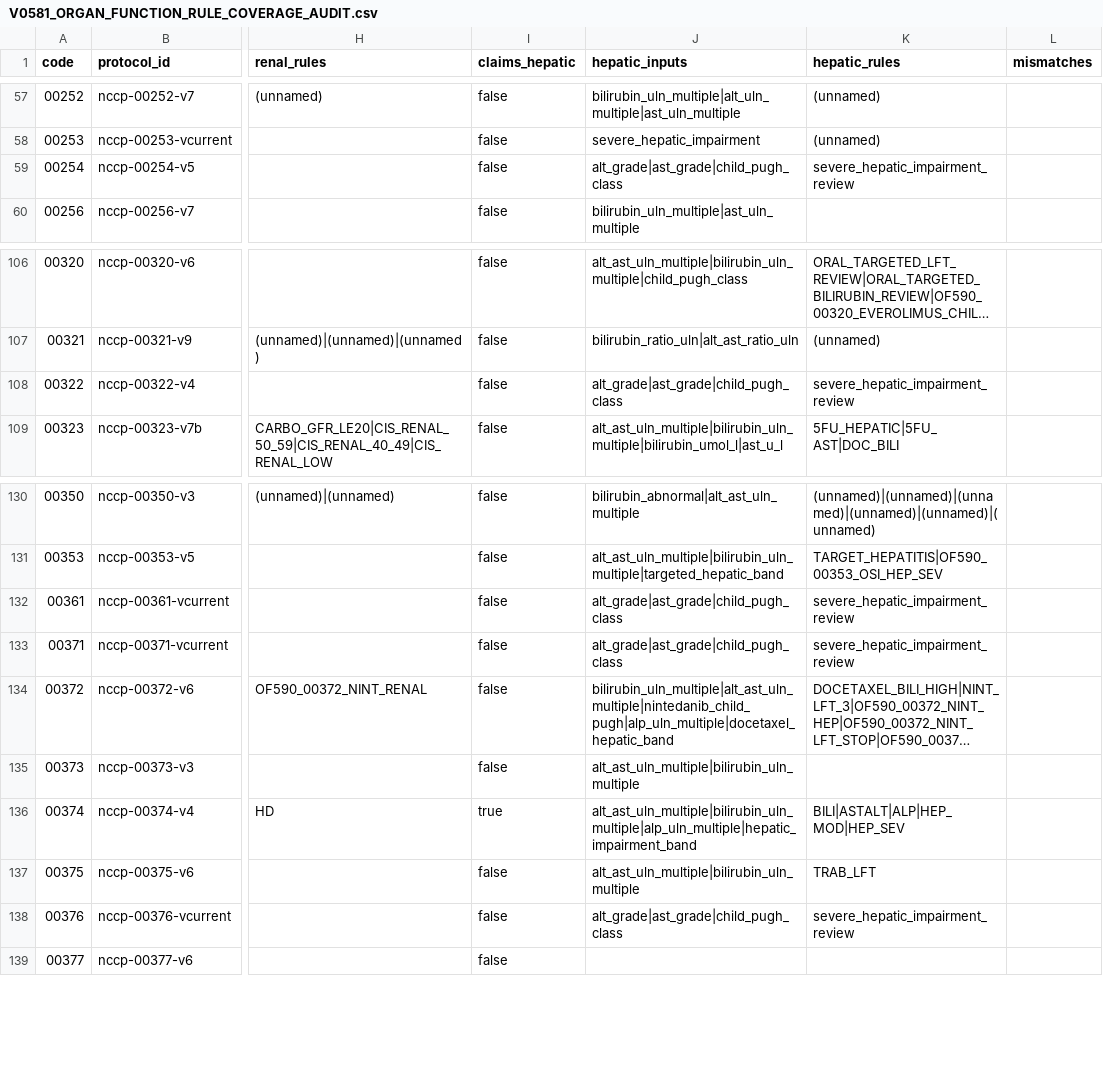
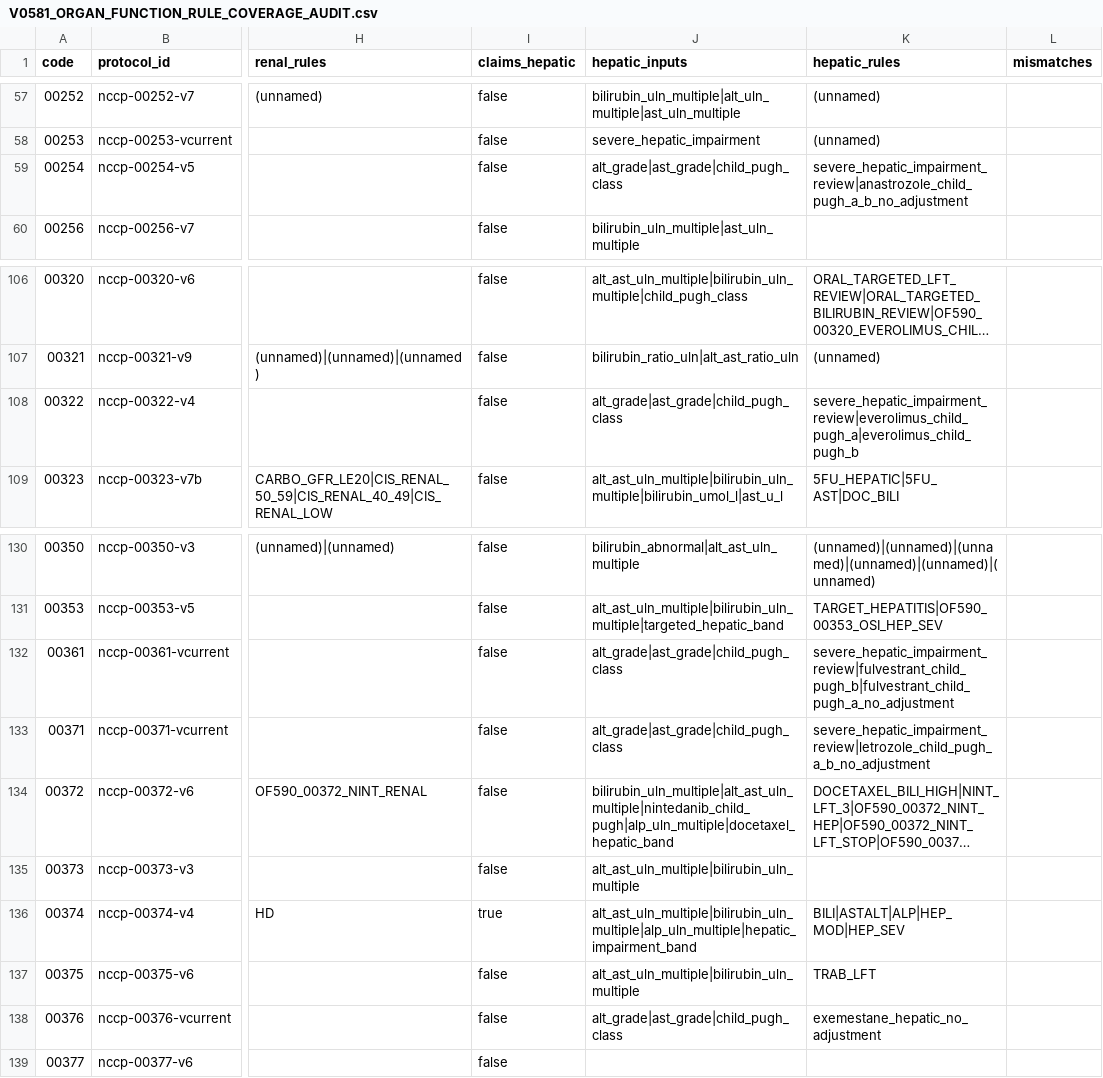
Before and after one commit to pobchina-boop/Sactcheck, a CSV file: V0581_ORGAN_FUNCTION_RULE_COVERAGE_AUDIT.csv, drawn as a sheet; only a part is shown, gaps mark what is left out; long unchanged cells end in …; the diff names each change by its address in the sheet, - before the commit and + after, or states it on an @@ line.

Commit message:
v0.62.2 Publication audit source reconciliation
Reconciles Publication Build 1.0 against the official NCCP source material following the first formal rule level technical audit. Corrects identified laboratory thresholds, hepatic dose modification logic and regimen specific treatment actions, removes unsupported generic rules, adds explicit source provenance to all executable rules, clarifies protocol testing metadata and introduces dedicated regression protection for the reconciled clinical logic. Publication Build 1.0 v0.62.1 remains unchanged as the definitive first paper research snapshot. The complete automated validation pipeline passes after reconciliation.

```diff
--- a/V0581_ORGAN_FUNCTION_RULE_COVERAGE_AUDIT.csv
+++ b/V0581_ORGAN_FUNCTION_RULE_COVERAGE_AUDIT.csv
-K59 (hepatic_rules): severe_hepatic_impairment_review
+K59 (hepatic_rules): severe_hepatic_impairment_review|anastrozole_child_pugh_a_b_no_adjustment
-K108 (hepatic_rules): severe_hepatic_impairment_review
+K108 (hepatic_rules): severe_hepatic_impairment_review|everolimus_child_pugh_a|everolimus_child_pugh_b
-K132 (hepatic_rules): severe_hepatic_impairment_review
+K132 (hepatic_rules): severe_hepatic_impairment_review|fulvestrant_child_pugh_b|fulvestrant_child_pugh_a_no_adjustment
-K133 (hepatic_rules): severe_hepatic_impairment_review
+K133 (hepatic_rules): severe_hepatic_impairment_review|letrozole_child_pugh_a_b_no_adjustment
-K138 (hepatic_rules): severe_hepatic_impairment_review
+K138 (hepatic_rules): exemestane_hepatic_no_adjustment
```
Also changed, not shown: V0510_SOLID_TUMOUR_RECONCILIATION.csv, 43 other files.
